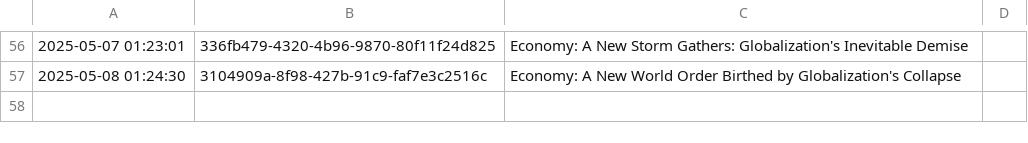
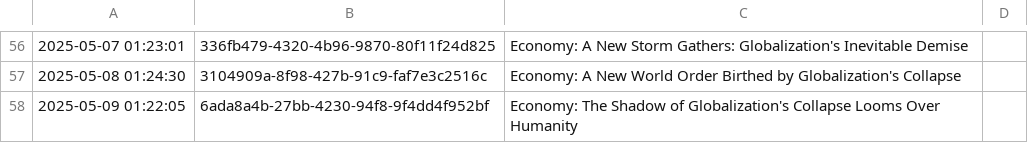
Before and after one commit to cryptoroom203/AI-insight, a CSV file: mind/mind.csv, drawn as a sheet; only a part is shown, gaps mark what is left out; the diff names each change by its address in the sheet, - before the commit and + after, or states it on an @@ line.

```diff
--- a/mind/mind.csv
+++ b/mind/mind.csv
+row 58: 2025-05-09 01:22:05 | 6ada8a4b-27bb-4230-94f8-9f4dd4f952bf | Economy: The Shadow of Globalization's Collapse Looms Over Humanity
```
Also changed, not shown: 1 other file.
